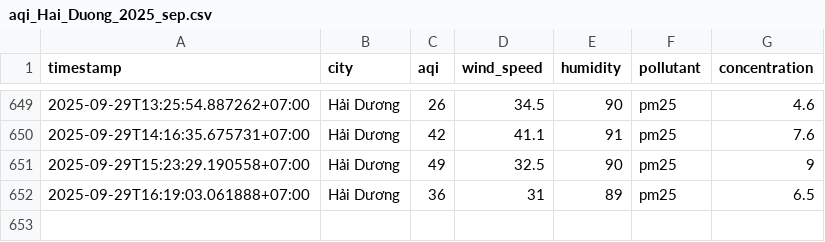
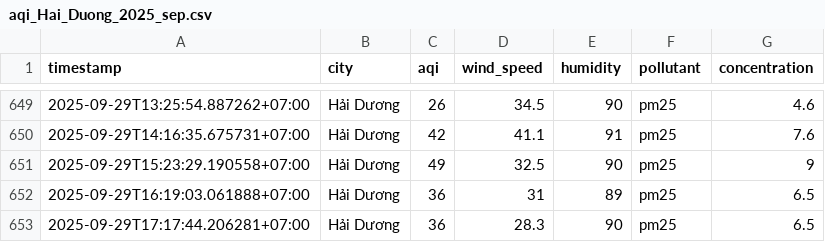
Before and after one commit to 2noScript/iqair-checking, a CSV file: data/Hai_Duong/aqi_Hai_Duong_2025_sep.csv, drawn as a sheet; only a part is shown, gaps mark what is left out; the diff names each change by its address in the sheet, - before the commit and + after, or states it on an @@ line.

```diff
--- a/data/Hai_Duong/aqi_Hai_Duong_2025_sep.csv
+++ b/data/Hai_Duong/aqi_Hai_Duong_2025_sep.csv
+row 653: 2025-09-29T17:17:44.206281+07:00 | Hải Dương | 36 | 28.3 | 90 | pm25 | 6.5
```
Also changed, not shown: data/Da_Nang/aqi_Da_Nang_2025_sep.csv, data/Ho_Chi_Minh/aqi_Ho_Chi_Minh_2025_sep.csv, 8 other files.
